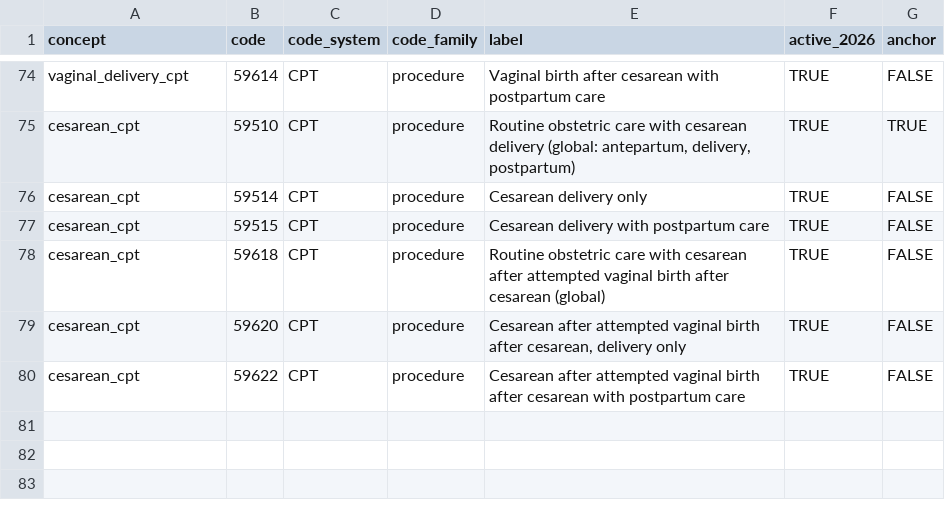
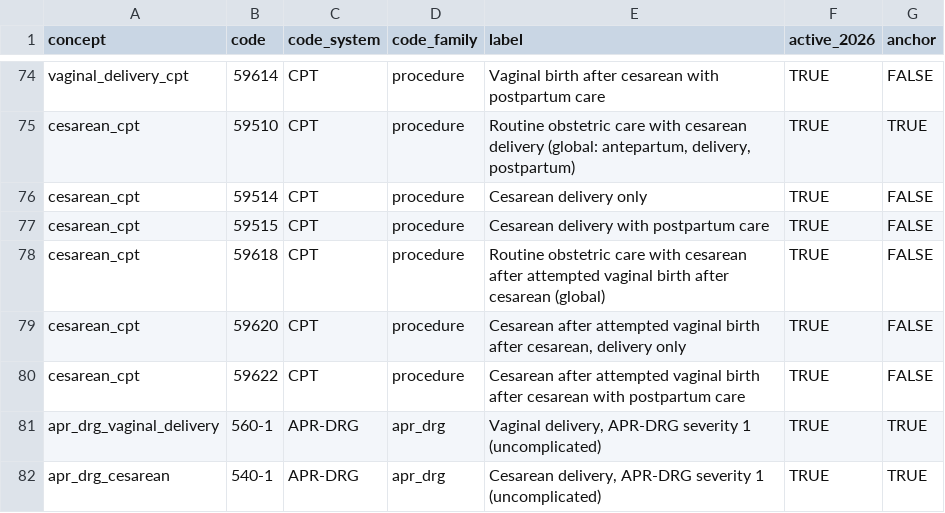
Before and after one commit to mufflyt/hpt_prices_public, a CSV file: config/codebook.csv, drawn as a sheet; only a part is shown, gaps mark what is left out; the diff names each change by its address in the sheet, - before the commit and + after, or states it on an @@ line.

```diff
--- a/config/codebook.csv
+++ b/config/codebook.csv
+row 81: apr_drg_vaginal_delivery | 560-1 | APR-DRG | apr_drg | Vaginal delivery, APR-DRG severity 1 (uncomplicated) | TRUE | TRUE
+row 82: apr_drg_cesarean | 540-1 | APR-DRG | apr_drg | Cesarean delivery, APR-DRG severity 1 (uncomplicated) | TRUE | TRUE
```
Also changed, not shown: 8 other files.
